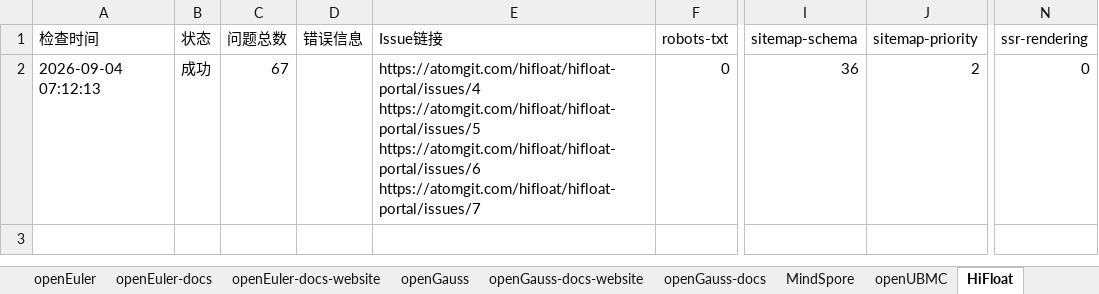
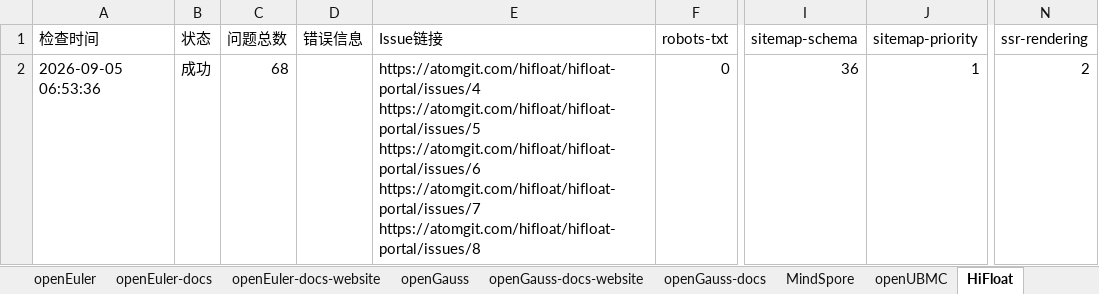
Before and after one commit to opensourceways/daily-check-workflow, an Excel workbook: daily-check-history.xlsx, sheet HiFloat, drawn as a sheet; only a part is shown, gaps mark what is left out; values as stored, in another font and other column widths than the file's, no borders; ↵ is a line break in a cell; the diff names each change by its address in the sheet, - before the commit and + after, or states it on an @@ line.

```diff
--- a/daily-check-history.xlsx (sheet HiFloat)
+++ b/daily-check-history.xlsx (sheet HiFloat)
-A2 (检查时间): 2026-09-04 07:12:13
+A2 (检查时间): 2026-09-05 06:53:36
-C2 (问题总数): 67
+C2 (问题总数): 68
-E2 (Issue链接): …https://atomgit.com/hifloat/hifloat-portal/issues/6 ↵ https://atomgit.com/hifloat/hifloat-portal/issues/7
+E2 (Issue链接): …https://atomgit.com/hifloat/hifloat-portal/issues/6 ↵ https://atomgit.com/hifloat/hifloat-portal/issues/7 ↵ https://atomgit.com/hifloat/hifloat-portal/issues/8
-J2 (sitemap-priority): 2
+J2 (sitemap-priority): 1
-N2 (ssr-rendering): 0
+N2 (ssr-rendering): 2
```
Also changed, not shown: sheet openGauss, sheet openEuler-docs, sheet openEuler-docs-website, sheet openGauss-docs-website, sheet openGauss-docs, sheet openEuler, 2 more sheets.
